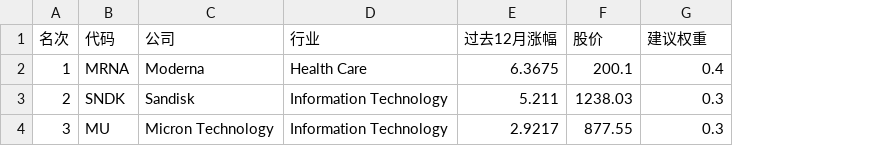
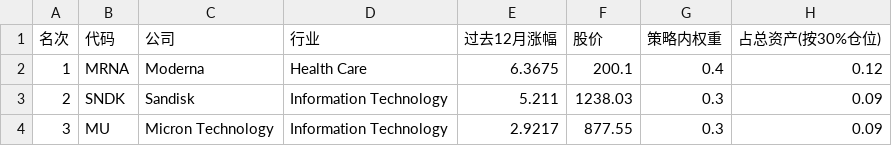
Before and after one commit to dear202606-star/trade, a CSV file: output/current_picks.csv, drawn as a sheet; the diff names each change by its address in the sheet, - before the commit and + after, or states it on an @@ line.

```diff
--- a/output/current_picks.csv
+++ b/output/current_picks.csv
+column H (占总资产(按30%仓位)), rows 2-4: 0.12 | 0.09 | 0.09
-G1: 建议权重
+G1: 策略内权重
```
Also changed, not shown: 10 other files.
